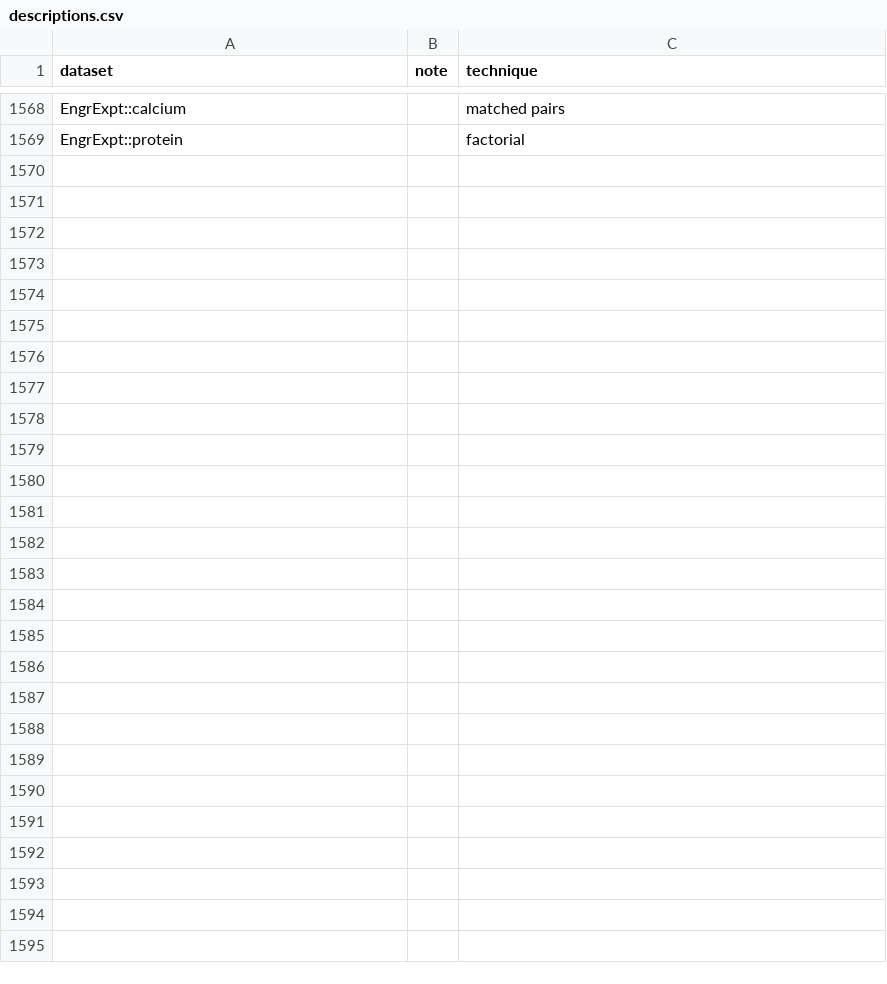
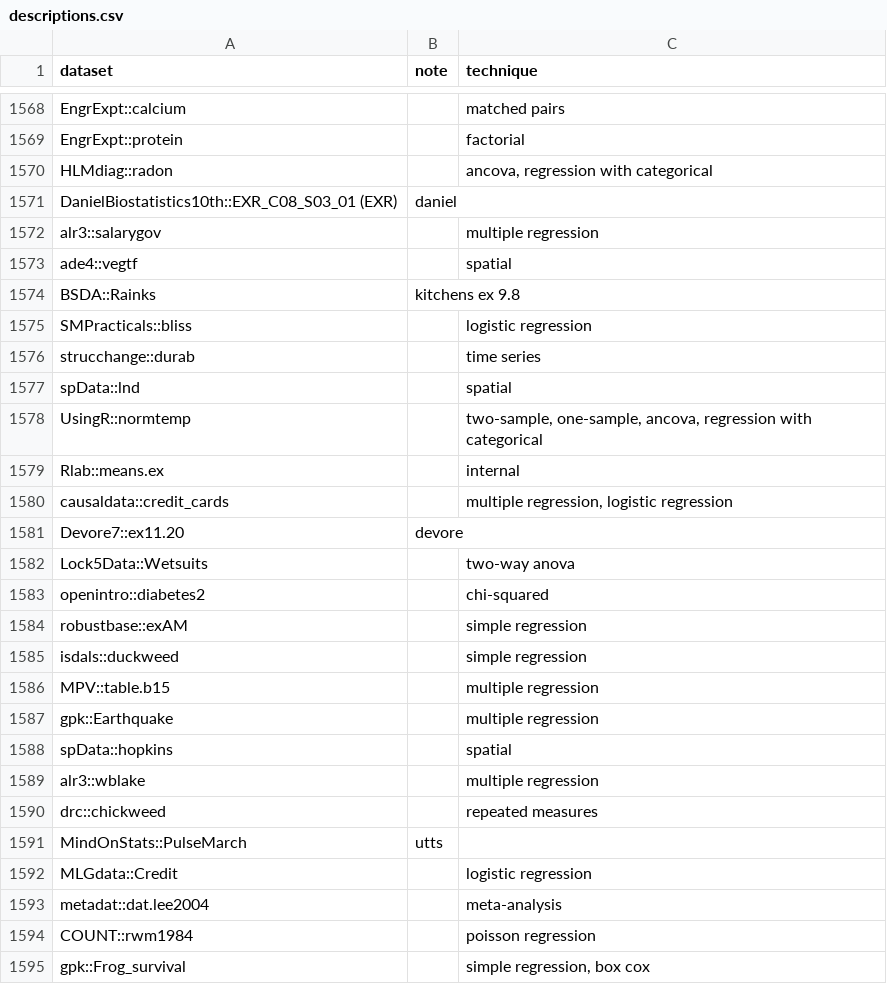
Before and after one commit to nxskok/datasets-all, a CSV file: descriptions.csv, drawn as a sheet; only a part is shown, gaps mark what is left out.

Commit message:
some more but need refs

```diff
--- a/descriptions.csv
+++ b/descriptions.csv
@@ -1569 +1569,27 @@ EngrExpt::calcium,,matched pairs,,,,,,,,,,,,,,,,,,,,,,,,,,,,,,,,,,,,,,,,,,,,,,,,
 EngrExpt::protein,,factorial,,,,,,,,,,,,,,,,,,,,,,,,,,,,,,,,,,,,,,,,,,,,,,,,,,,,,,,
+HLMdiag::radon,,"ancova, regression with categorical",,,,,,,,,,,,,,,,,,,,,,,,,,,,,,,,,,,,,,,,,,,,,,,,,,,,,,,
+DanielBiostatistics10th::EXR_C08_S03_01 (EXR),daniel,,,,,,,,,,,,,,,,,,,,,,,,,,,,,,,,,,,,,,,,,,,,,,,,,,,,,,,,
+alr3::salarygov,,multiple regression,,,,,,,,,,,,,,,,,,,,,,,,,,,,,,,,,,,,,,,,,,,,,,,,,,,,,,,
+ade4::vegtf,,spatial, ,,,,,,,,,,,,,,,,,,,,,,,,,,,,,,,,,,,,,,,,,,,,,,,,,,,,,,
+BSDA::Rainks,kitchens ex 9.8,,,,,,,,,,,,,,,,,,,,,,,,,,,,,,,,,,,,,,,,,,,,,,,,,,,,,,,,
+SMPracticals::bliss,,logistic regression,,,,,,,,,,,,,,,,,,,,,,,,,,,,,,,,,,,,,,,,,,,,,,,,,,,,,,,
+strucchange::durab,,time series,,,,,,,,,,,,,,,,,,,,,,,,,,,,,,,,,,,,,,,,,,,,,,,,,,,,,,,
+spData::lnd,,spatial,,,,,,,,,,,,,,,,,,,,,,,,,,,,,,,,,,,,,,,,,,,,,,,,,,,,,,,
+UsingR::normtemp,,"two-sample, one-sample, ancova, regression with categorical",,,,,,,,,,,,,,,,,,,,,,,,,,,,,,,,,,,,,,,,,,,,,,,,,,,,,,,
+Rlab::means.ex,,internal,,,,,,,,,,,,,,,,,,,,,,,,,,,,,,,,,,,,,,,,,,,,,,,,,,,,,,,
+causaldata::credit_cards,,"multiple regression, logistic regression",,,,,,,,,,,,,,,,,,,,,,,,,,,,,,,,,,,,,,,,,,,,,,,,,,,,,,,
+Devore7::ex11.20,devore,,,,,,,,,,,,,,,,,,,,,,,,,,,,,,,,,,,,,,,,,,,,,,,,,,,,,,,,
+Lock5Data::Wetsuits,,two-way anova,,,,,,,,,,,,,,,,,,,,,,,,,,,,,,,,,,,,,,,,,,,,,,,,,,,,,,,
+openintro::diabetes2,,chi-squared,,,,,,,,,,,,,,,,,,,,,,,,,,,,,,,,,,,,,,,,,,,,,,,,,,,,,,,
+robustbase::exAM,,simple regression,,,,,,,,,,,,,,,,,,,,,,,,,,,,,,,,,,,,,,,,,,,,,,,,,,,,,,,
+isdals::duckweed,,simple regression,,,,,,,,,,,,,,,,,,,,,,,,,,,,,,,,,,,,,,,,,,,,,,,,,,,,,,,
+MPV::table.b15,,multiple regression,,,,,,,,,,,,,,,,,,,,,,,,,,,,,,,,,,,,,,,,,,,,,,,,,,,,,,,
+gpk::Earthquake,,multiple regression,,,,,,,,,,,,,,,,,,,,,,,,,,,,,,,,,,,,,,,,,,,,,,,,,,,,,,,
+spData::hopkins,,spatial,,,,,,,,,,,,,,,,,,,,,,,,,,,,,,,,,,,,,,,,,,,,,,,,,,,,,,,
+alr3::wblake,,multiple regression,,,,,,,,,,,,,,,,,,,,,,,,,,,,,,,,,,,,,,,,,,,,,,,,,,,,,,,
+drc::chickweed,,repeated measures,,,,,,,,,,,,,,,,,,,,,,,,,,,,,,,,,,,,,,,,,,,,,,,,,,,,,,,
+MindOnStats::PulseMarch,utts,,,,,,,,,,,,,,,,,,,,,,,,,,,,,,,,,,,,,,,,,,,,,,,,,,,,,,,,
+MLGdata::Credit,,logistic regression,,,,,,,,,,,,,,,,,,,,,,,,,,,,,,,,,,,,,,,,,,,,,,,,,,,,,,,
+metadat::dat.lee2004,,meta-analysis,,,,,,,,,,,,,,,,,,,,,,,,,,,,,,,,,,,,,,,,,,,,,,,,,,,,,,,
+COUNT::rwm1984,,poisson regression,,,,,,,,,,,,,,,,,,,,,,,,,,,,,,,,,,,,,,,,,,,,,,,,,,,,,,,
+gpk::Frog_survival,,"simple regression, box cox",,,,,,,,,,,,,,,,,,,,,,,,,,,,,,,,,,,,,,,,,,,,,,,,,,,,,,,
```
